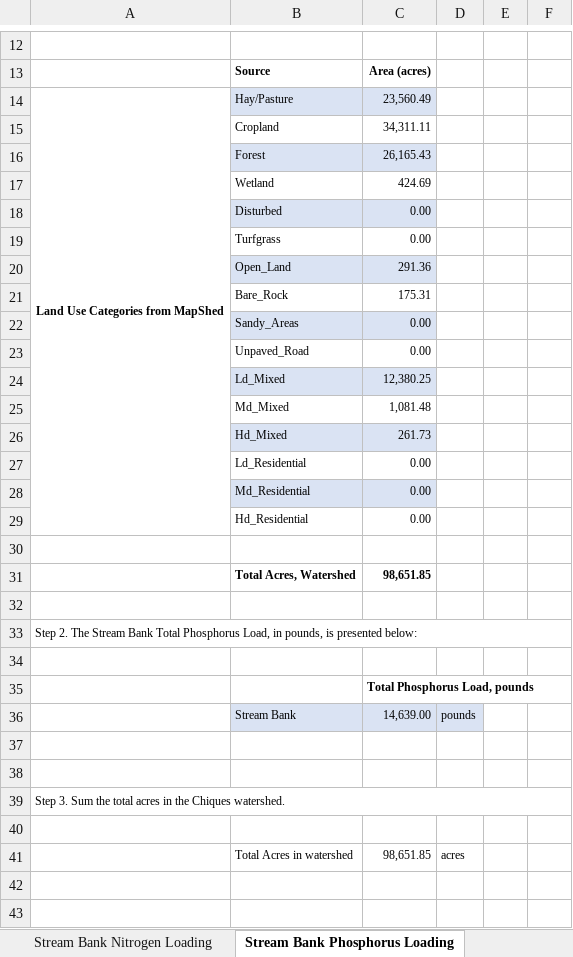
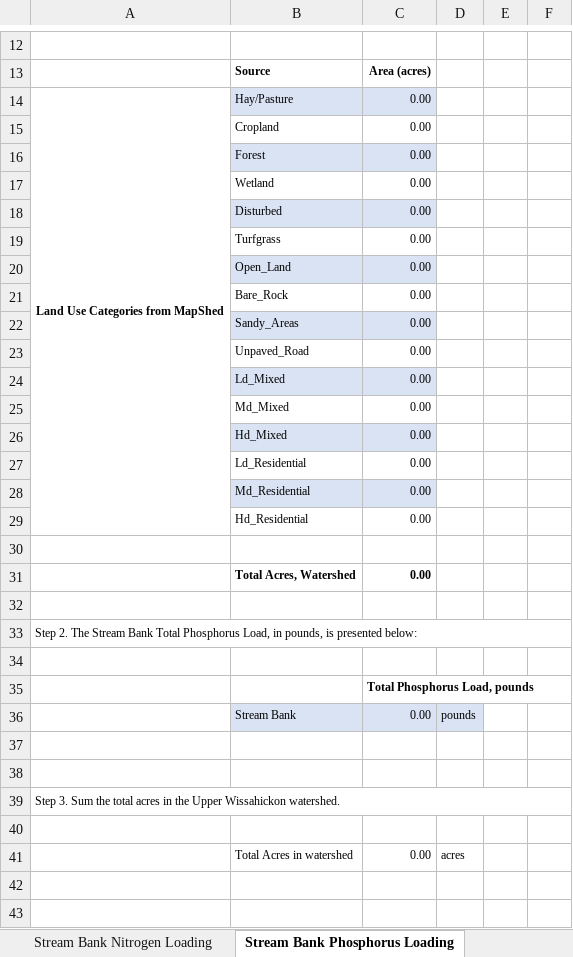
Before and after one commit to WikiWatershed/MMW-BMP-spreadsheet-tool, an Excel workbook: MMW_BMP_Spreadsheet_Tool.xlsx, sheet Stream Bank Phosphorus Loading, drawn as a sheet; only a part is shown, gaps mark what is left out; values as stored, in another font and other column widths than the file's, no borders; the diff covers the shown part only; the diff names each change by its address in the sheet, - before the commit and + after, or states it on an @@ line.

```diff
--- a/MMW_BMP_Spreadsheet_Tool.xlsx (sheet Stream Bank Phosphorus Loading)
+++ b/MMW_BMP_Spreadsheet_Tool.xlsx (sheet Stream Bank Phosphorus Loading)
-C14: 23,560.49
+C14: 0.00
-C15: 34,311.11
+C15: 0.00
-C16: 26,165.43
+C16: 0.00
-C17: 424.69
+C17: 0.00
-C20: 291.36
+C20: 0.00
-C21: 175.31
+C21: 0.00
-C24: 12,380.25
+C24: 0.00
-C25: 1,081.48
+C25: 0.00
-C26: 261.73
+C26: 0.00
-C31: 98,651.85
+C31: 0.00
-C36: 14,639.00
+C36: 0.00
-A39: …in the Chiques watershed.
+A39: …in the Upper Wissahickon watershed.
-C41: 98,651.85
+C41: 0.00
```
Also changed, not shown: 12 added rows, 12 removed rows, 48 edited cells and cell formats elsewhere in this sheet, sheet MMW Output, sheet Agricultural BMPs, sheet Urban BMPs, sheet LandUseLoadingRatesLookUpTable, sheet Total Load Reductions, sheet Stream Bank SedimentLoadingRate, 3 more sheets, formulas that keep their value, charts or pictures.
